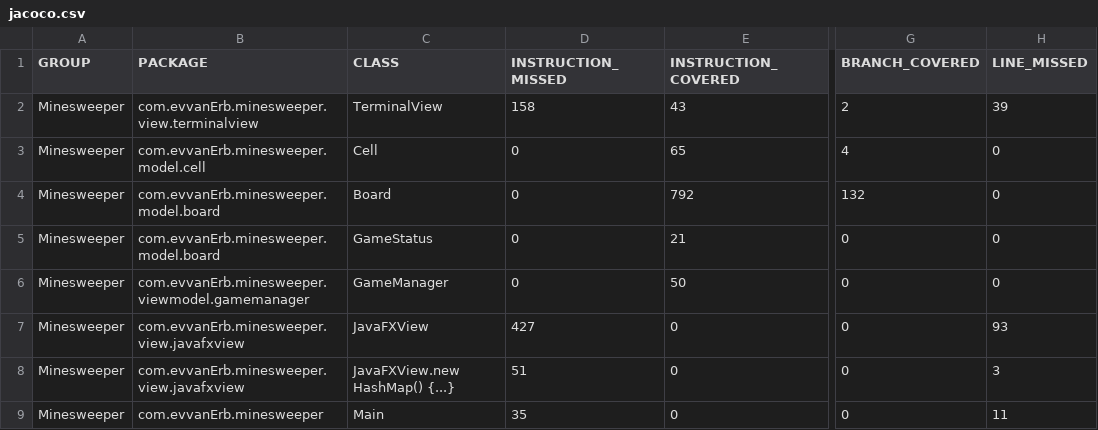
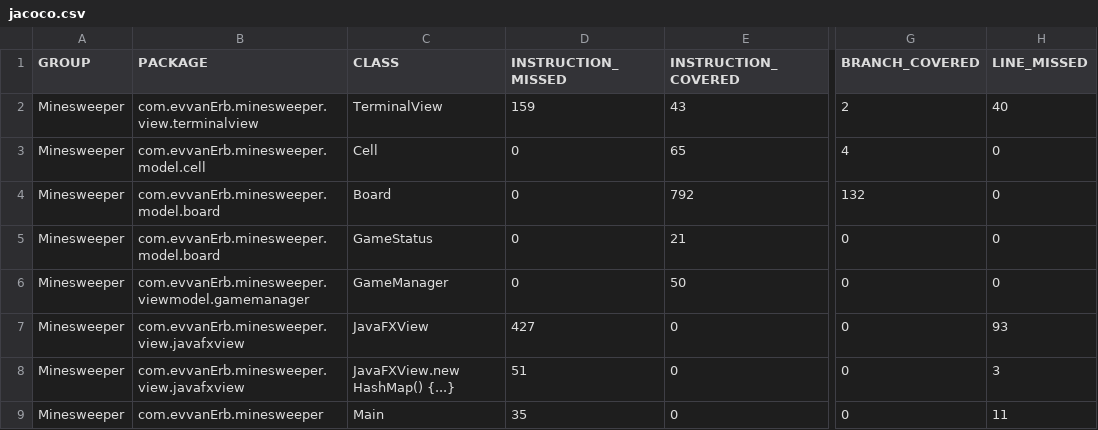
Before and after one commit to evvanErb/Minesweeper, a CSV file: target/site/jacoco/jacoco.csv, drawn as a sheet; only a part is shown, gaps mark what is left out; the diff names each change by its address in the sheet, - before the commit and + after, or states it on an @@ line.

```diff
--- a/target/site/jacoco/jacoco.csv
+++ b/target/site/jacoco/jacoco.csv
-D2 (INSTRUCTION_MISSED): 158
+D2 (INSTRUCTION_MISSED): 159
-H2 (LINE_MISSED): 39
+H2 (LINE_MISSED): 40
```
Also changed, not shown: 20 other files.
